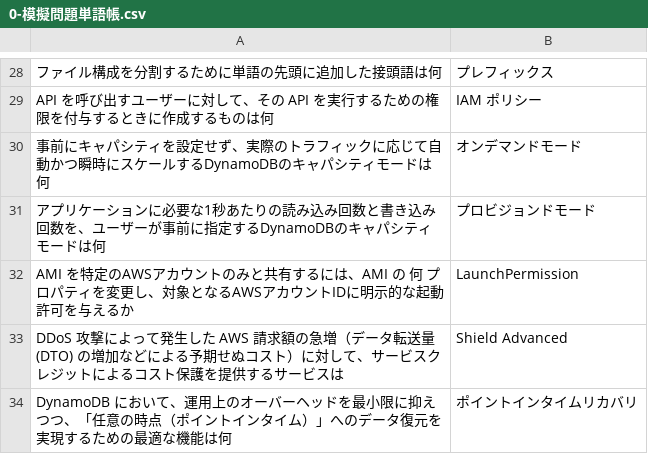
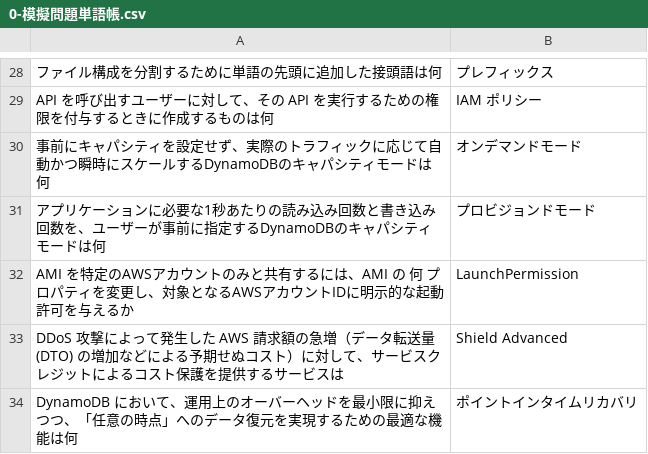
Before and after one commit to milgarden/flashcard2, a CSV file: 0-模擬問題単語帳.csv, drawn as a sheet; only a part is shown, gaps mark what is left out.

Commit message:
Update 0-模擬問題単語帳.csv

```diff
--- a/0-模擬問題単語帳.csv
+++ b/0-模擬問題単語帳.csv
@@ -33,2 +33,2 @@ AMI を特定のAWSアカウントのみと共有するには、AMI の 何 プ
 DDoS 攻撃によって発生した AWS 請求額の急増（データ転送量 (DTO) の増加などによる予期せぬコスト）に対して、サービスクレジットによるコスト保護を提供するサービスは,Shield Advanced
-DynamoDB において、運用上のオーバーヘッドを最小限に抑えつつ、「任意の時点（ポイントインタイム）」へのデータ復元を実現するための最適な機能は何,ポイントインタイムリカバリ
+DynamoDB において、運用上のオーバーヘッドを最小限に抑えつつ、「任意の時点」へのデータ復元を実現するための最適な機能は何,ポイントインタイムリカバリ
```
